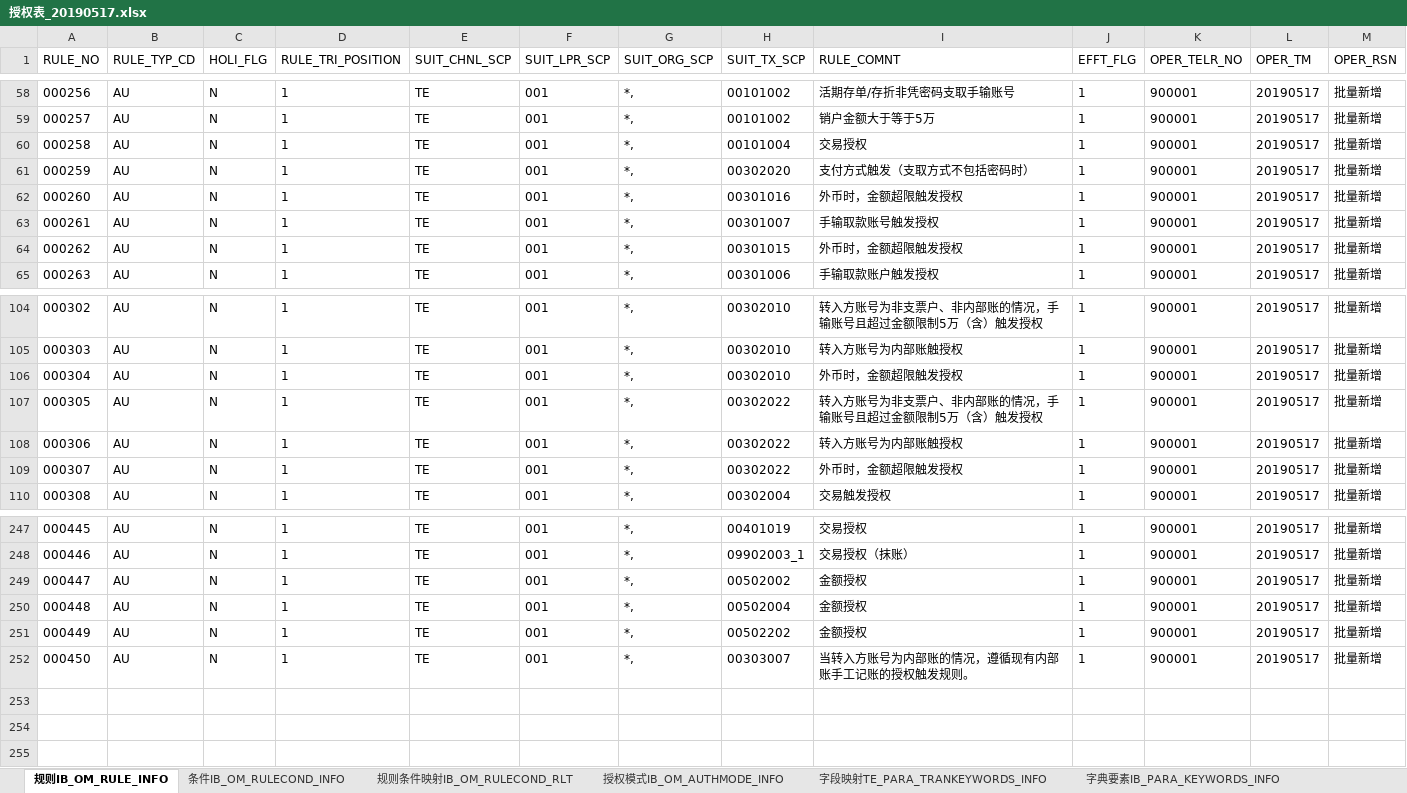
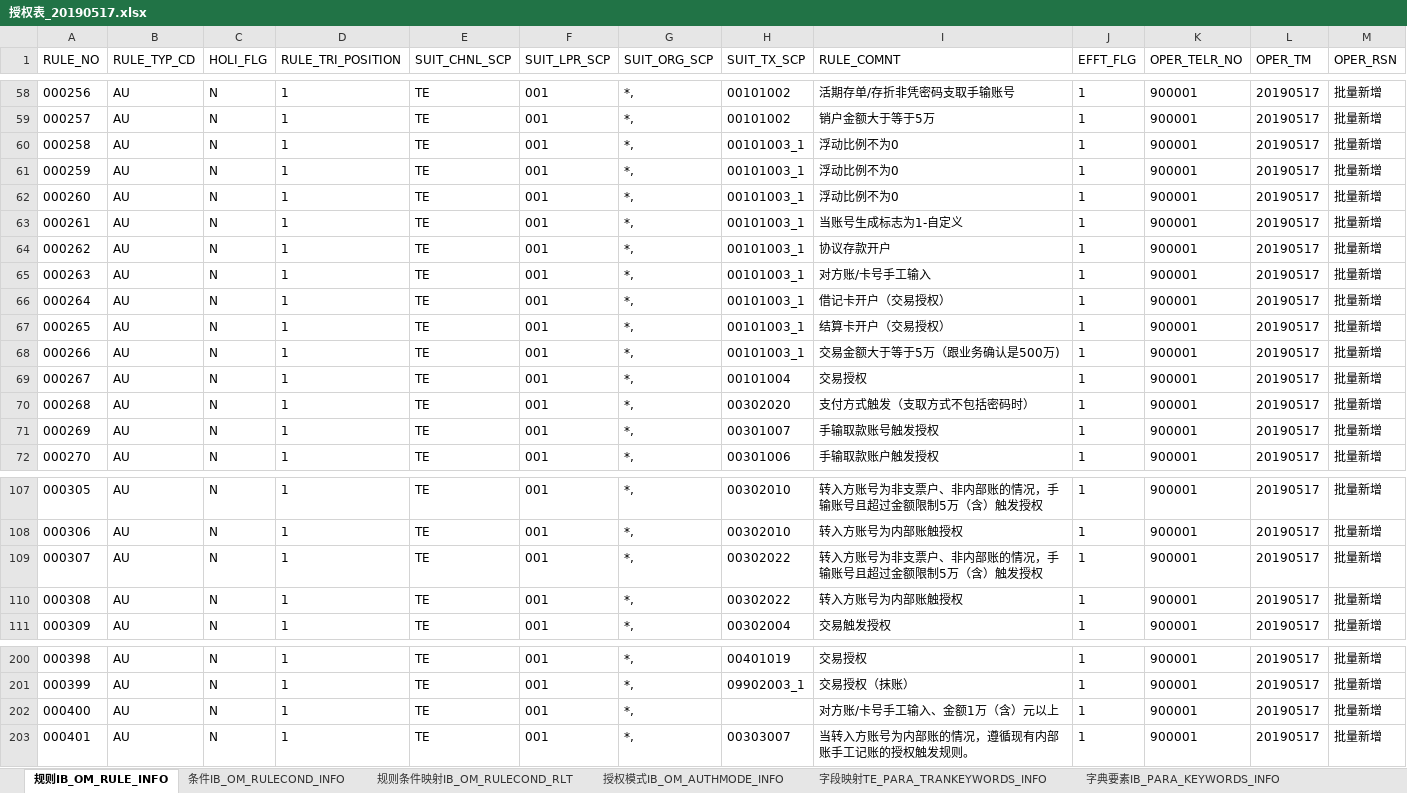
Before and after one commit to somebody2012/node-excel, an Excel workbook: out/20190517授权/授权表_20190517.xlsx, sheet 规则IB_OM_RULE_INFO, drawn as a sheet; only a part is shown, gaps mark what is left out; values as stored, in another font and other column widths than the file's, no borders; removed rows and columns are numbered as before the commit, all else as after; the diff covers the shown part only; the diff names each change by its address in the sheet, - before the commit and + after, or states it on an @@ line.

```diff
--- a/out/20190517授权/授权表_20190517.xlsx (sheet 规则IB_OM_RULE_INFO)
+++ b/out/20190517授权/授权表_20190517.xlsx (sheet 规则IB_OM_RULE_INFO)
+row 60: 000258 | AU | N | 1 | TE | 001 | *, | 00101003_1 | 浮动比例不为0 | 1 | 900001 | 20190517 | 批量新增
+row 61: 000259 | AU | N | 1 | TE | 001 | *, | 00101003_1 | 浮动比例不为0 | 1 | 900001 | 20190517 | 批量新增
+row 62: 000260 | AU | N | 1 | TE | 001 | *, | 00101003_1 | 浮动比例不为0 | 1 | 900001 | 20190517 | 批量新增
+row 63: 000261 | AU | N | 1 | TE | 001 | *, | 00101003_1 | 当账号生成标志为1-自定义 | 1 | 900001 | 20190517 | 批量新增
+row 64: 000262 | AU | N | 1 | TE | 001 | *, | 00101003_1 | 协议存款开户 | 1 | 900001 | 20190517 | 批量新增
+row 65: 000263 | AU | N | 1 | TE | 001 | *, | 00101003_1 | 对方账/卡号手工输入 | 1 | 900001 | 20190517 | 批量新增
+row 66: 000264 | AU | N | 1 | TE | 001 | *, | 00101003_1 | 借记卡开户（交易授权） | 1 | 900001 | 20190517 | 批量新增
+row 67: 000265 | AU | N | 1 | TE | 001 | *, | 00101003_1 | 结算卡开户（交易授权） | 1 | 900001 | 20190517 | 批量新增
+row 68: 000266 | AU | N | 1 | TE | 001 | *, | 00101003_1 | 交易金额大于等于5万（跟业务确认是500万) | 1 | 900001 | 20190517 | 批量新增
@@ column A (RULE_NO) renumbered from row 69 down @@
-row 62: 000260 | AU | N | 1 | TE | 001 | *, | 00301016 | 外币时，金额超限触发授权 | 1 | 900001 | 20190517 | 批量新增
-row 64: 000262 | AU | N | 1 | TE | 001 | *, | 00301015 | 外币时，金额超限触发授权 | 1 | 900001 | 20190517 | 批量新增
-row 106: 000304 | AU | N | 1 | TE | 001 | *, | 00302010 | 外币时，金额超限触发授权 | 1 | 900001 | 20190517 | 批量新增
-row 109: 000307 | AU | N | 1 | TE | 001 | *, | 00302022 | 外币时，金额超限触发授权 | 1 | 900001 | 20190517 | 批量新增
-H202 (SUIT_TX_SCP): 00502002
+H202 (SUIT_TX_SCP): (empty)
-I202 (RULE_COMNT): 金额授权
+I202 (RULE_COMNT): 对方账/卡号手工输入、金额1万（含）元以上
-row 250: 000448 | AU | N | 1 | TE | 001 | *, | 00502004 | 金额授权 | 1 | 900001 | 20190517 | 批量新增
-row 251: 000449 | AU | N | 1 | TE | 001 | *, | 00502202 | 金额授权 | 1 | 900001 | 20190517 | 批量新增
```
Also changed, not shown: 4 added rows and 56 removed rows elsewhere in this sheet, sheet 条件IB_OM_RULECOND_INFO, sheet 规则条件映射IB_OM_RULECOND_RLT, sheet 授权模式IB_OM_AUTHMODE_INFO, sheet 字典要素IB_PARA_KEYWORDS_INFO, sheet 字段映射TE_PARA_TRANKEYWORDS_INFO, out/20190517授权/金额授权条件模式表_20190517.xlsx, src/parseAuthExcel/授权规则收集表汇总20190517.xlsx, 7 other files.
